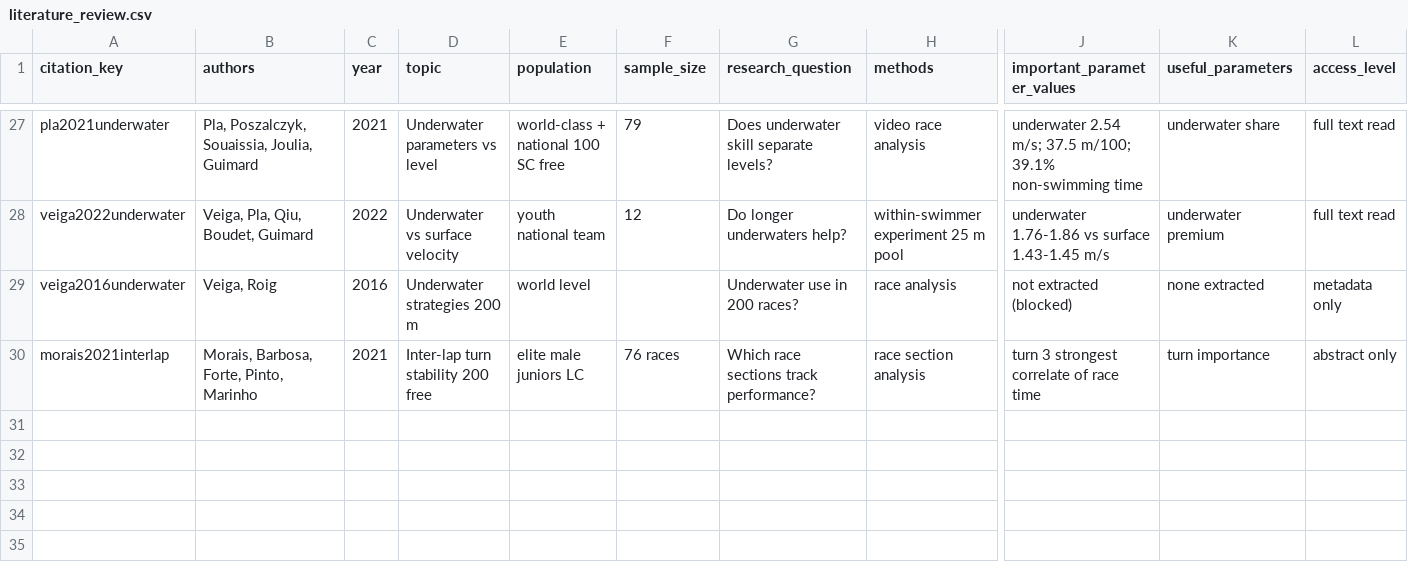
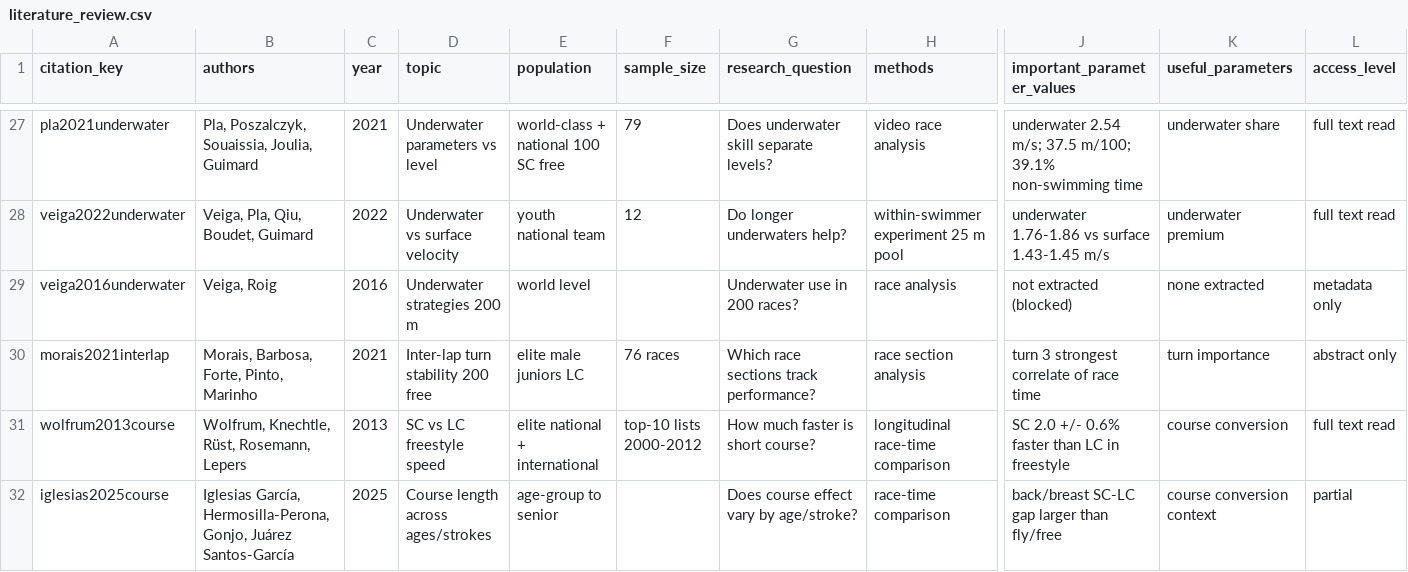
Before and after one commit to omjoshi0925/SwimPacing, a CSV file: literature/literature_review.csv, drawn as a sheet; only a part is shown, gaps mark what is left out; rows hold the shown columns only; the diff names each change by its address in the sheet, - before the commit and + after, or states it on an @@ line.

Commit message:
docs(lit): measured SC-LC freestyle speed gap

```diff
--- a/literature/literature_review.csv
+++ b/literature/literature_review.csv
+row 31: wolfrum2013course | Wolfrum, Knechtle, Rüst, Rosemann, Lepers | 2013 | SC vs LC freestyle speed | elite national + international | top-10 lists 2000-2012 | How much faster is short course? | longitudinal race-time comparison | SC 2.0 +/- 0.6% faster than LC in freestyle | course conversion | full text read
+row 32: iglesias2025course | Iglesias García, Hermosilla-Perona, Gonjo, Juárez Santos-García | 2025 | Course length across ages/strokes | age-group to senior |  | Does course effect vary by age/stroke? | race-time comparison | back/breast SC-LC gap larger than fly/free | course conversion context | partial
```
Also changed, not shown: 1 other file.
